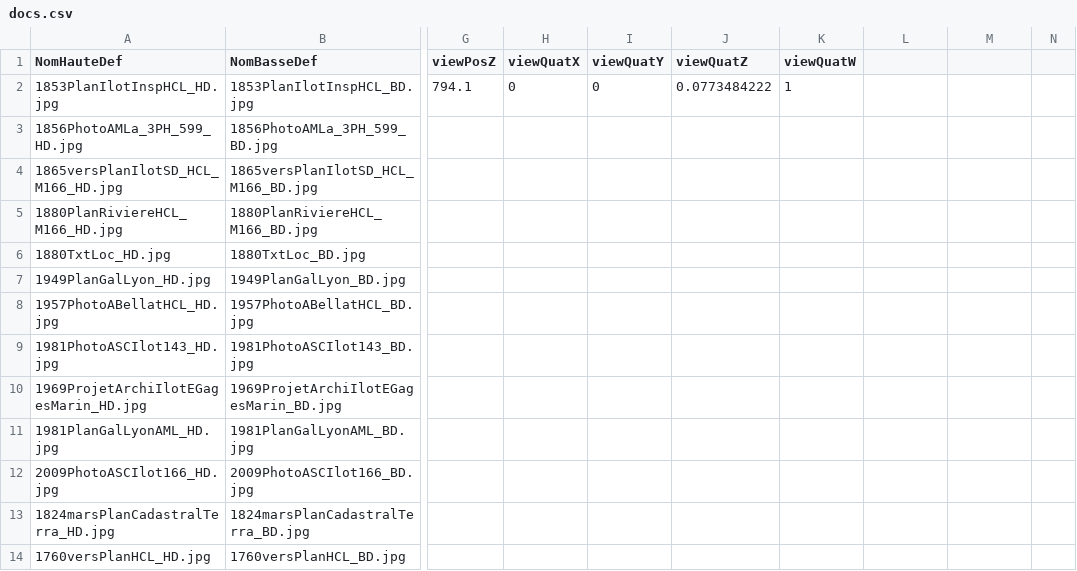
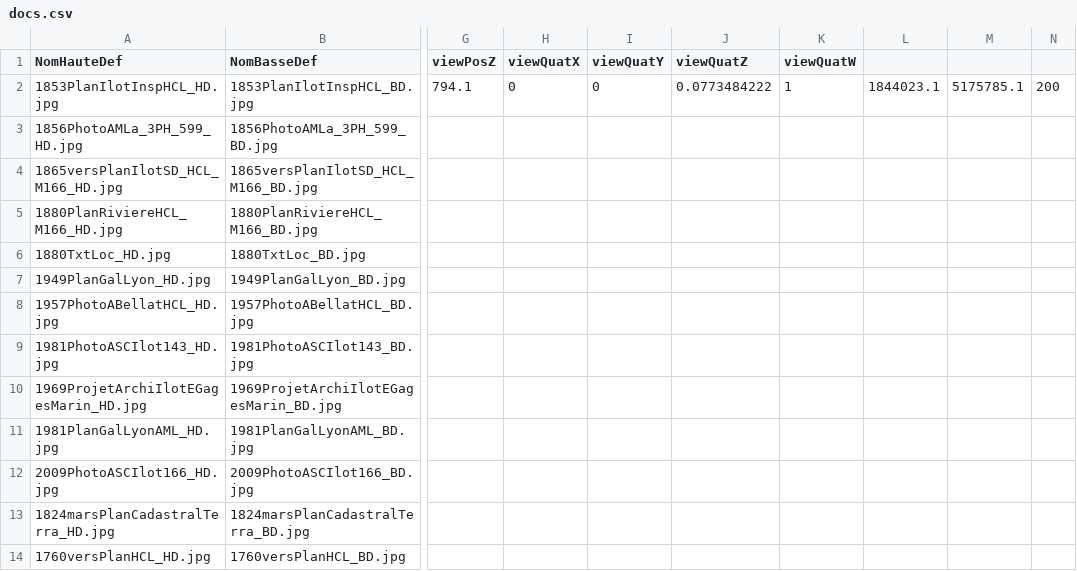
Before and after one commit to VCityTeam/UD-Viz, a CSV file: Vilo3D/docs.csv, drawn as a sheet; only a part is shown, gaps mark what is left out; the diff names each change by its address in the sheet, - before the commit and + after, or states it on an @@ line.

```diff
--- a/Vilo3D/docs.csv
+++ b/Vilo3D/docs.csv
-L2: (empty)
+L2: 1844023.1
-M2: (empty)
+M2: 5175785.1
-N2: (empty)
+N2: 200
```
Also changed, not shown: 20 other files.
